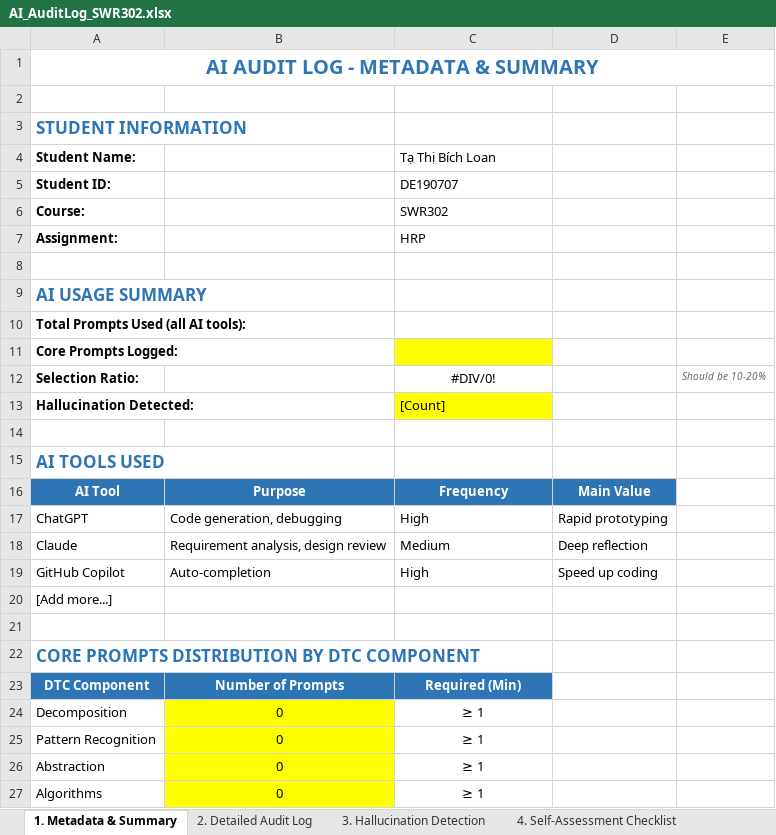
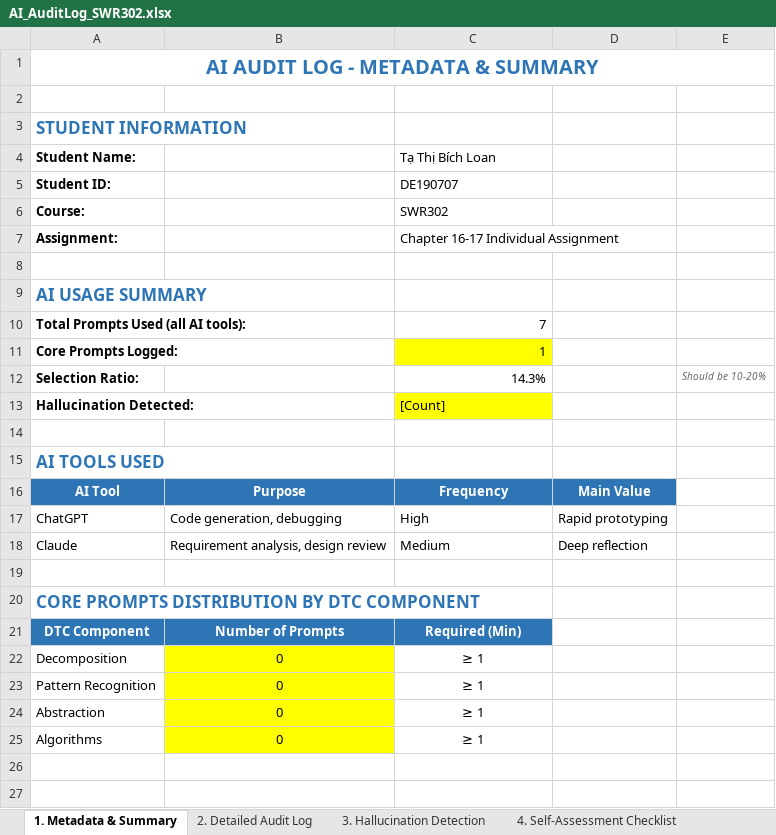
Before and after one commit to FUSU26SWR302/ai-audit-log-bloan-7105, an Excel workbook: AI_AuditLog_SWR302.xlsx, sheet 1. Metadata & Summary, drawn as a sheet; values as stored, in another font and other column widths than the file's, no borders; the diff names each change by its address in the sheet, - before the commit and + after, or states it on an @@ line.

```diff
--- a/AI_AuditLog_SWR302.xlsx (sheet 1. Metadata & Summary)
+++ b/AI_AuditLog_SWR302.xlsx (sheet 1. Metadata & Summary)
-C7 (Tạ Thị Bích Loan): HRP
+C7 (Tạ Thị Bích Loan): Chapter 16-17 Individual Assignment
-C10 (Tạ Thị Bích Loan): (empty)
+C10 (Tạ Thị Bích Loan): 7
-C11 (Tạ Thị Bích Loan): (empty)
+C11 (Tạ Thị Bích Loan): 1
-C12 (Tạ Thị Bích Loan): #DIV/0!
+C12 (Tạ Thị Bích Loan): 14.3%
-C12 alignment: center
+C12 alignment: right
-row 19: GitHub Copilot | Auto-completion | High | Speed up coding
-row 20: [Add more...]
```
Also changed, not shown: sheet 2. Detailed Audit Log, sheet 3. Hallucination Detection, sheet 4. Self-Assessment Checklist, 1 other file.
